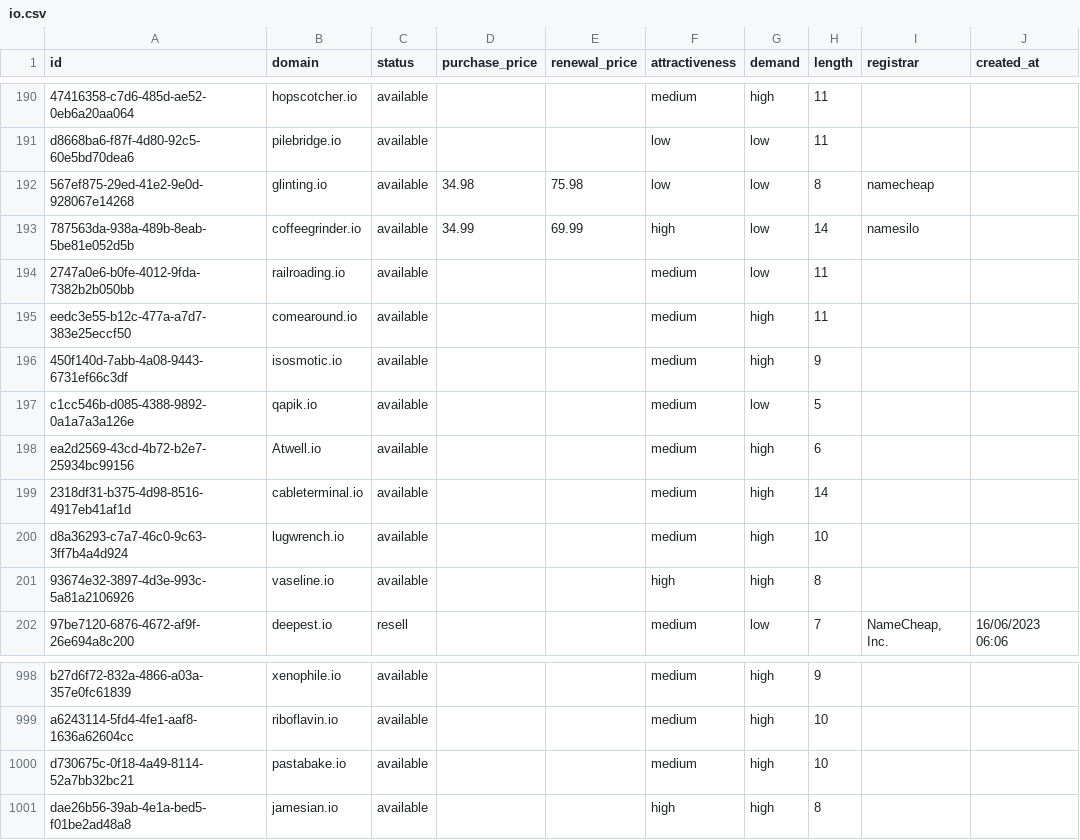
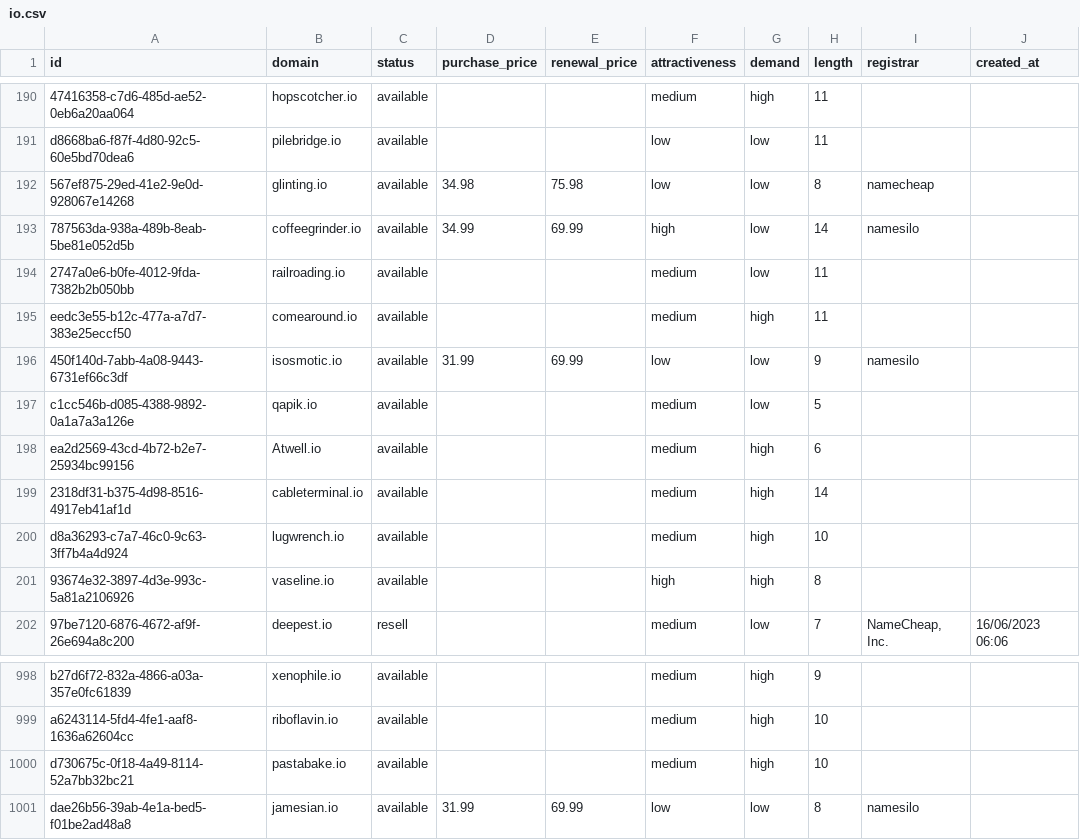
Before and after one commit to UniqueDomains/io-oneword-domains, a CSV file: io.csv, drawn as a sheet; only a part is shown, gaps mark what is left out; the diff names each change by its address in the sheet, - before the commit and + after, or states it on an @@ line.

Commit message:
Domains update

```diff
--- a/io.csv
+++ b/io.csv
-D196 (purchase_price): (empty)
+D196 (purchase_price): 31.99
-E196 (renewal_price): (empty)
+E196 (renewal_price): 69.99
-F196 (attractiveness): medium
+F196 (attractiveness): low
-G196 (demand): high
+G196 (demand): low
-I196 (registrar): (empty)
+I196 (registrar): namesilo
-D1001 (purchase_price): (empty)
+D1001 (purchase_price): 31.99
-E1001 (renewal_price): (empty)
+E1001 (renewal_price): 69.99
-F1001 (attractiveness): high
+F1001 (attractiveness): low
-G1001 (demand): high
+G1001 (demand): low
-I1001 (registrar): (empty)
+I1001 (registrar): namesilo
```
Also changed, not shown: 4 other files.
